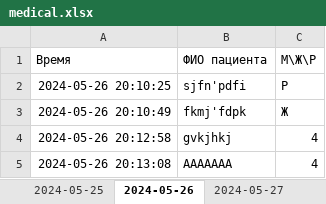
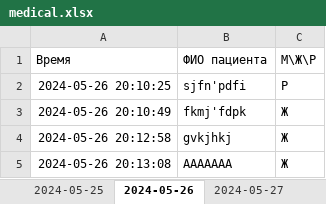
Before and after one commit to MarinaPak108/LotusApp, an Excel workbook: records/medical.xlsx, sheet 2024-05-26, drawn as a sheet; values as stored, in another font and other column widths than the file's, no borders; the diff names each change by its address in the sheet, - before the commit and + after, or states it on an @@ line.

```diff
--- a/records/medical.xlsx (sheet 2024-05-26)
+++ b/records/medical.xlsx (sheet 2024-05-26)
-C4:C5 (М\Ж\Р): 4
+C4:C5 (М\Ж\Р): Ж
```
Also changed, not shown: sheet current, sheet 2024-05-27, sheet 2024-05-24, sheet 2024-05-25, sheet 2024-05-23, sheet 2024-05-28, 1 more sheet, other sheet tabs, 6 other files.
